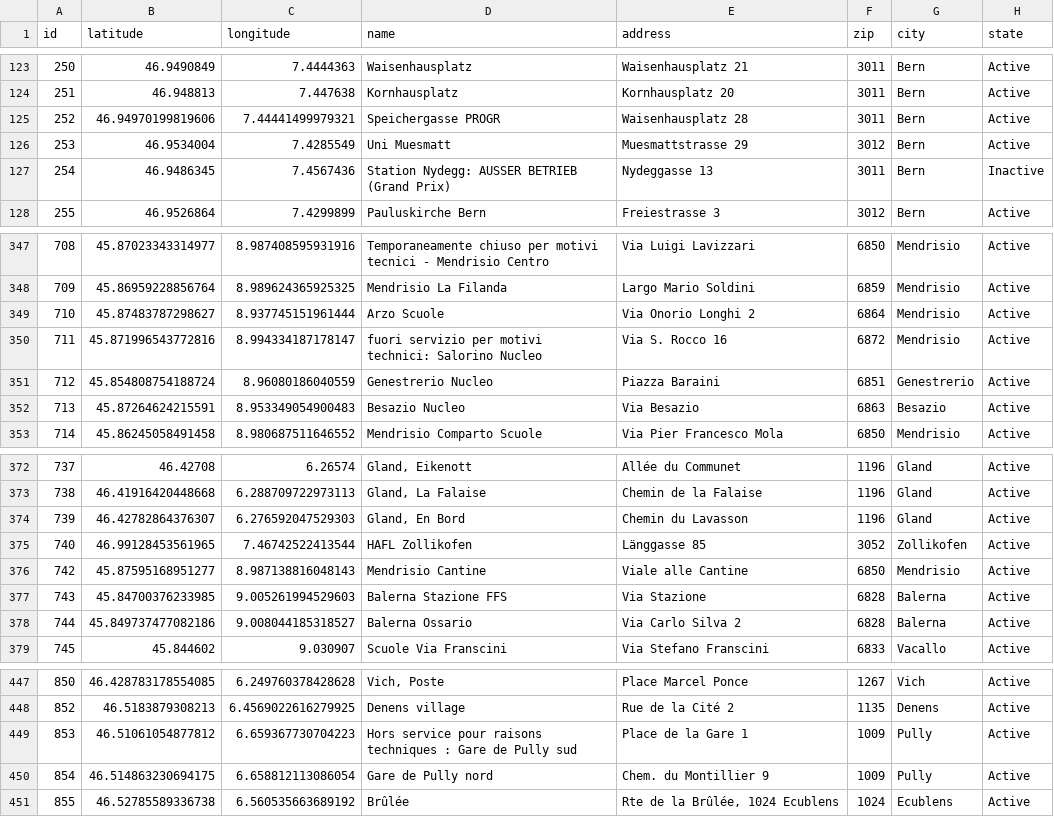
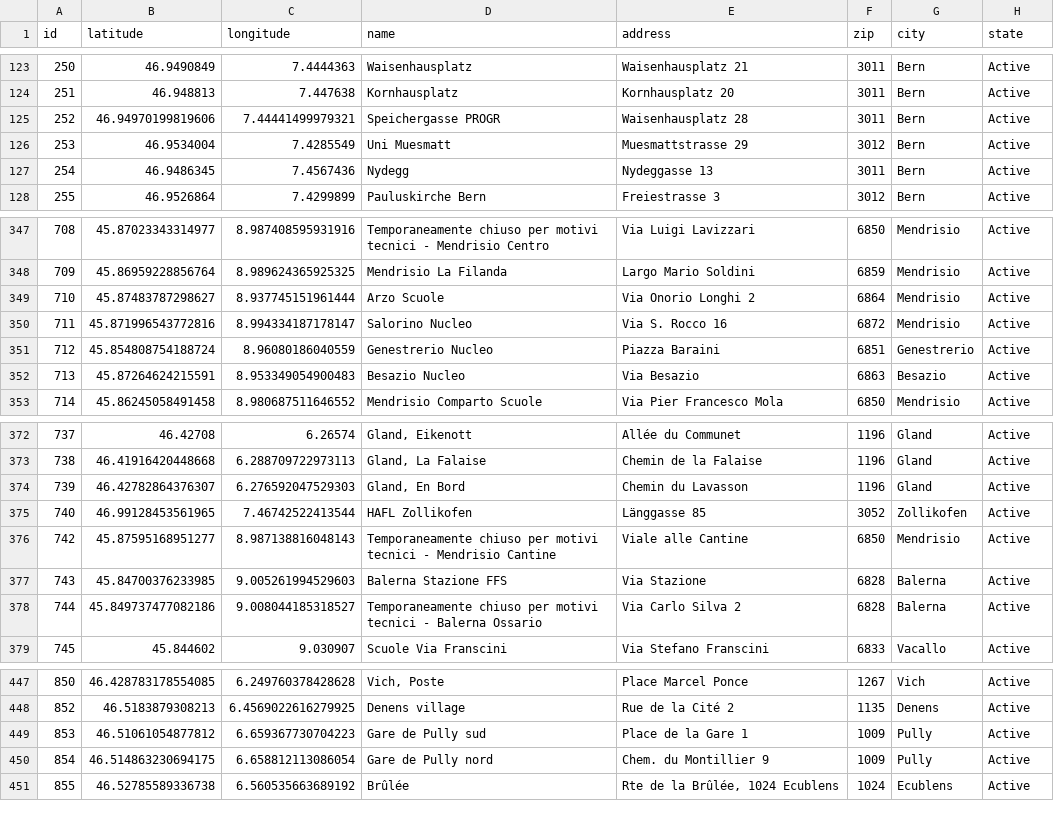
Before and after one commit to misialq/publibike-stations, a CSV file: stations/stations.csv, drawn as a sheet; only a part is shown, gaps mark what is left out.

Commit message:
GHA: Update the list of PubliBike stations

```diff
--- a/stations/stations.csv
+++ b/stations/stations.csv
@@ -126,3 +126,3 @@ id,latitude,longitude,name,address,zip,city,state
 253,46.9534004,7.4285549,Uni Muesmatt,Muesmattstrasse 29,3012,Bern,Active
-254,46.9486345,7.4567436,Station Nydegg: AUSSER BETRIEB (Grand Prix),Nydeggasse 13,3011,Bern,Inactive
+254,46.9486345,7.4567436,Nydegg,Nydeggasse 13,3011,Bern,Active
 255,46.9526864,7.4299899,Pauluskirche Bern,Freiestrasse 3,3012,Bern,Active
@@ -349,3 +349,3 @@ id,latitude,longitude,name,address,zip,city,state
 710,45.87483787298627,8.937745151961444,Arzo Scuole,Via Onorio Longhi 2,6864,Mendrisio,Active
-711,45.871996543772816,8.994334187178147,fuori servizio per motivi technici: Salorino Nucleo,Via S. Rocco 16,6872,Mendrisio,Active
+711,45.871996543772816,8.994334187178147,Salorino Nucleo,Via S. Rocco 16,6872,Mendrisio,Active
 712,45.854808754188724,8.96080186040559,Genestrerio Nucleo,Piazza Baraini,6851,Genestrerio,Active
@@ -375,5 +375,5 @@ id,latitude,longitude,name,address,zip,city,state
 740,46.99128453561965,7.46742522413544,HAFL Zollikofen,Länggasse 85,3052,Zollikofen,Active
-742,45.87595168951277,8.987138816048143,Mendrisio Cantine,Viale alle Cantine,6850,Mendrisio,Active
+742,45.87595168951277,8.987138816048143,Temporaneamente chiuso per motivi tecnici - Mendrisio Cantine,Viale alle Cantine,6850,Mendrisio,Active
 743,45.84700376233985,9.005261994529603,Balerna Stazione FFS,Via Stazione,6828,Balerna,Active
-744,45.849737477082186,9.008044185318527,Balerna Ossario,Via Carlo Silva 2,6828,Balerna,Active
+744,45.849737477082186,9.008044185318527,Temporaneamente chiuso per motivi tecnici - Balerna Ossario,Via Carlo Silva 2,6828,Balerna,Active
 745,45.844602,9.030907,Scuole Via Franscini,Via Stefano Franscini,6833,Vacallo,Active
@@ -448,3 +448,3 @@ id,latitude,longitude,name,address,zip,city,state
 852,46.5183879308213,6.4569022616279925,Denens village,Rue de la Cité 2,1135,Denens,Active
-853,46.51061054877812,6.659367730704223,Hors service pour raisons techniques : Gare de Pully sud,Place de la Gare 1,1009,Pully,Active
+853,46.51061054877812,6.659367730704223,Gare de Pully sud,Place de la Gare 1,1009,Pully,Active
 854,46.514863230694175,6.658812113086054,Gare de Pully nord,Chem. du Montillier 9,1009,Pully,Active
```
